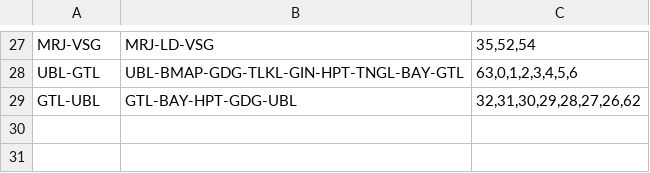
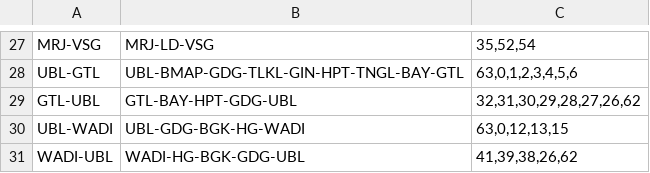
Before and after one commit to SanthoshBanala/SPM-OFFICE, a CSV file: RoutePaths.csv, drawn as a sheet; only a part is shown, gaps mark what is left out.

Commit message:
UBL-WADI-UBL ADDED
Added new routes and paths to RoutePaths.csv.

```diff
--- a/RoutePaths.csv
+++ b/RoutePaths.csv
@@ -29 +29,3 @@ UBL-GTL,UBL-BMAP-GDG-TLKL-GIN-HPT-TNGL-BAY-GTL,"63,0,1,2,3,4,5,6"
 GTL-UBL,GTL-BAY-HPT-GDG-UBL,"32,31,30,29,28,27,26,62"
+UBL-WADI,UBL-GDG-BGK-HG-WADI,"63,0,12,13,15"
+WADI-UBL,WADI-HG-BGK-GDG-UBL,"41,39,38,26,62"
```
